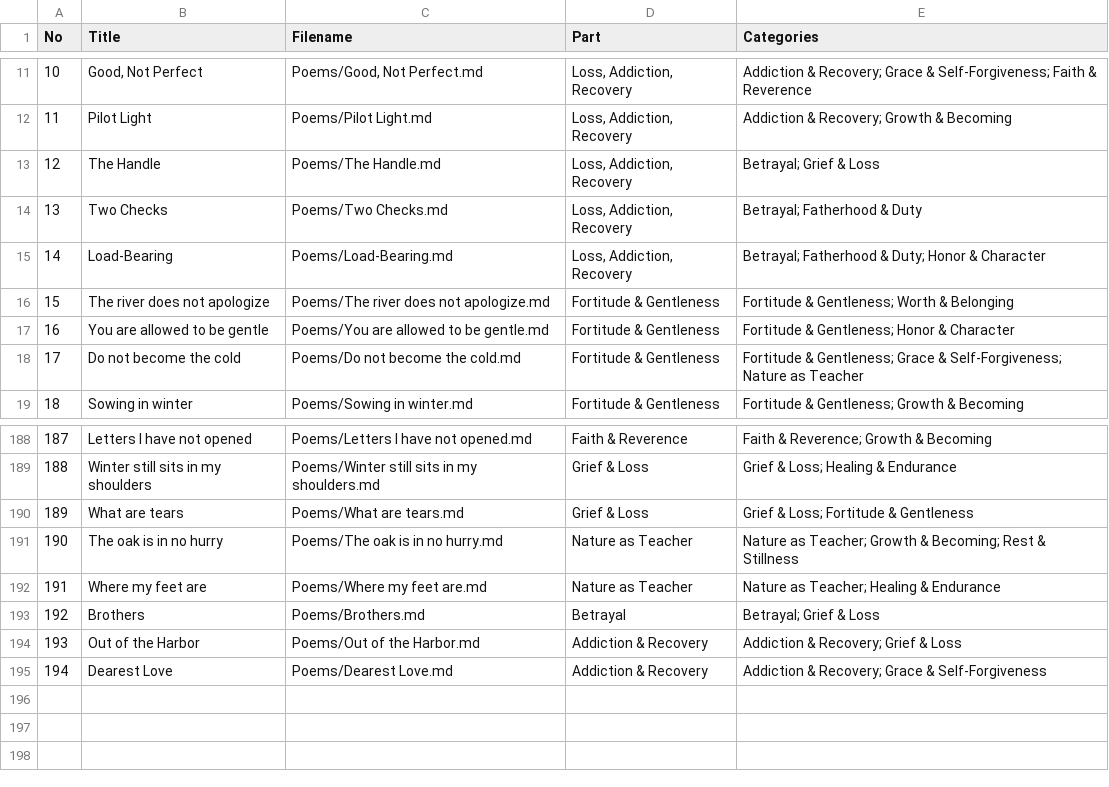
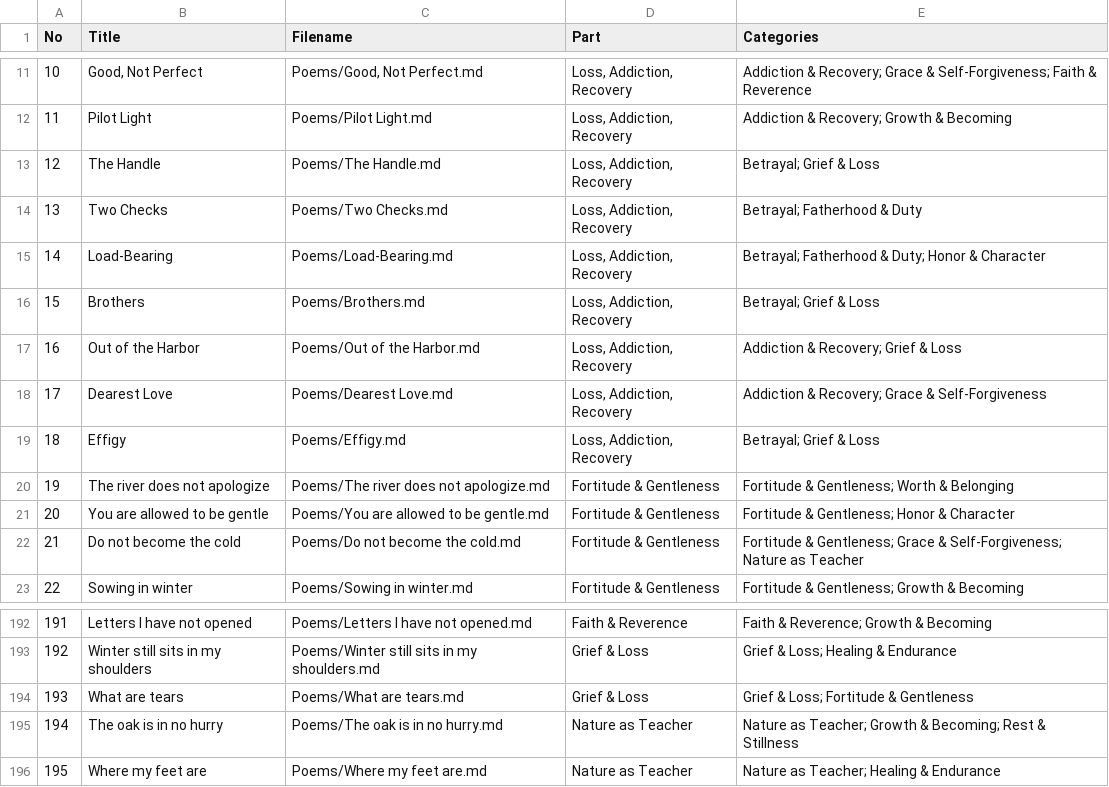
Before and after one commit to princemanjee/Poetry, a CSV file: categories.csv, drawn as a sheet; only a part is shown, gaps mark what is left out; removed rows and columns are numbered as before the commit, all else as after; the diff names each change by its address in the sheet, - before the commit and + after, or states it on an @@ line.

```diff
--- a/categories.csv
+++ b/categories.csv
+row 16: 15 | Brothers | Poems/Brothers.md | Loss, Addiction, Recovery | Betrayal; Grief & Loss
+row 17: 16 | Out of the Harbor | Poems/Out of the Harbor.md | Loss, Addiction, Recovery | Addiction & Recovery; Grief & Loss
+row 18: 17 | Dearest Love | Poems/Dearest Love.md | Loss, Addiction, Recovery | Addiction & Recovery; Grace & Self-Forgiveness
+row 19: 18 | Effigy | Poems/Effigy.md | Loss, Addiction, Recovery | Betrayal; Grief & Loss
@@ column A (No) renumbered between rows 20 and 196 @@
-row 193: 192 | Brothers | Poems/Brothers.md | Betrayal | Betrayal; Grief & Loss
-row 194: 193 | Out of the Harbor | Poems/Out of the Harbor.md | Addiction & Recovery | Addiction & Recovery; Grief & Loss
-row 195: 194 | Dearest Love | Poems/Dearest Love.md | Addiction & Recovery | Addiction & Recovery; Grace & Self-Forgiveness
```
Also changed, not shown: 3 other files.
